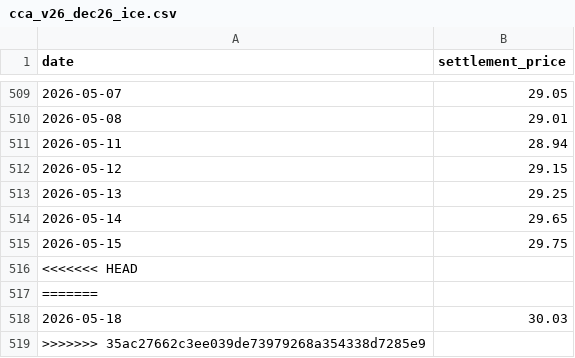
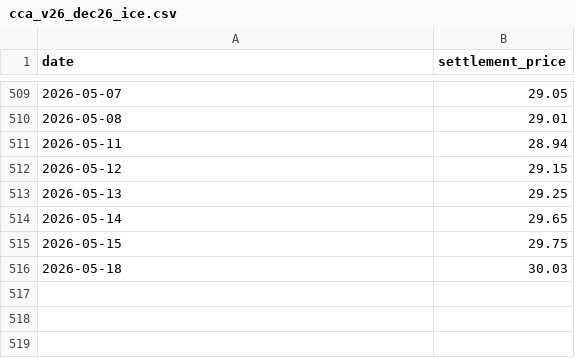
Before and after one commit to emlab-ucsb/CACT_prices, a CSV file: figure/input/cca_v26_dec26_ice.csv, drawn as a sheet; only a part is shown, gaps mark what is left out.

Commit message:
Squashed commit of the following:
commit 35ac27662c3ee039de73979268a354338d7285e9
Author: github-actions[bot] <41898282+github-actions[bot]@users.noreply.github.com>
Date:   Mon May 18 23:50:22 2026 +0000

    ICE CCA V26: may26 $29.12 (2026-05-18), dec26 $30.03 (2026-05-18)

    Latest settlement prices:

      may26: $29.12  (2026-05-18)
      dec26: $30.03  (2026-05-18)

    Source: ICE product guide historical API.

commit bccbb4cf1656a5b51e9b8b17b1196eb98759c86d
Author: github-actions[bot] <41898282+github-actions[bot]@users.noreply.github.com>
Date:   Fri May 15 23:47:22 2026 +0000

    ICE CCA V26: may26 $28.85 (2026-05-15), dec26 $29.75 (2026-05-15)

    Latest settlement prices:

      may26: $28.85  (2026-05-15)
      dec26: $29.75  (2026-05-15)

    Source: ICE product guide historical API.

commit 93b2dff59ac6977ab82b9ea0bcec938c1c0f9d0a
Author: github-actions[bot] <41898282+github-actions[bot]@users.noreply.github.com>
Date:   Thu May 14 23:47:28 2026 +0000

    ICE CCA V26: may26 $28.74 (2026-05-14), dec26 $29.65 (2026-05-14)

    Latest settlement prices:

      may26: $28.74  (2026-05-14)
      dec26: $29.65  (2026-05-14)

    Source: ICE product guide historical API.

commit b5f23e537915914bad1e955a540160741ec44523
Author: github-actions[bot] <41898282+github-actions[bot]@users.noreply.github.com>
Date:   Wed May 13 23:47:54 2026 +0000

    ICE CCA V26: may26 $28.35 (2026-05-13), dec26 $29.25 (2026-05-13)

    Latest settlement prices:

      may26: $28.35  (2026-05-13)
      dec26: $29.25  (2026-05-13)

    Source: ICE product guide historical API.

```diff
--- a/figure/input/cca_v26_dec26_ice.csv
+++ b/figure/input/cca_v26_dec26_ice.csv
@@ -515,5 +515,2 @@ date,settlement_price
 "2026-05-15",29.75
-<<<<<<< HEAD
-=======
 "2026-05-18",30.03
->>>>>>> 35ac27662c3ee039de73979268a354338d7285e9
```
